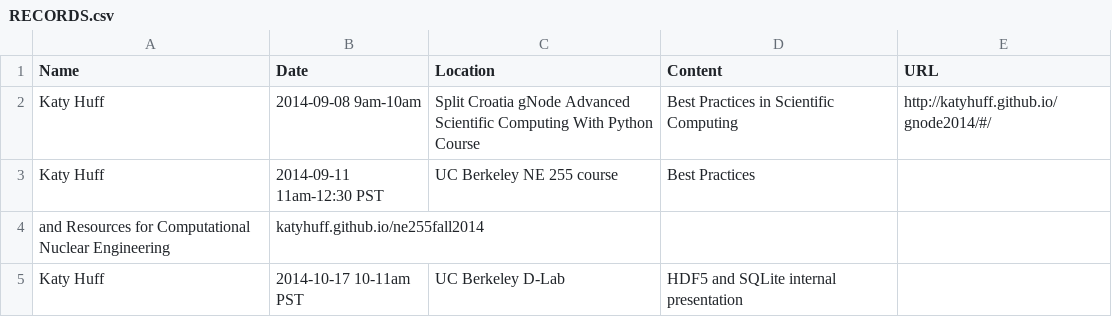
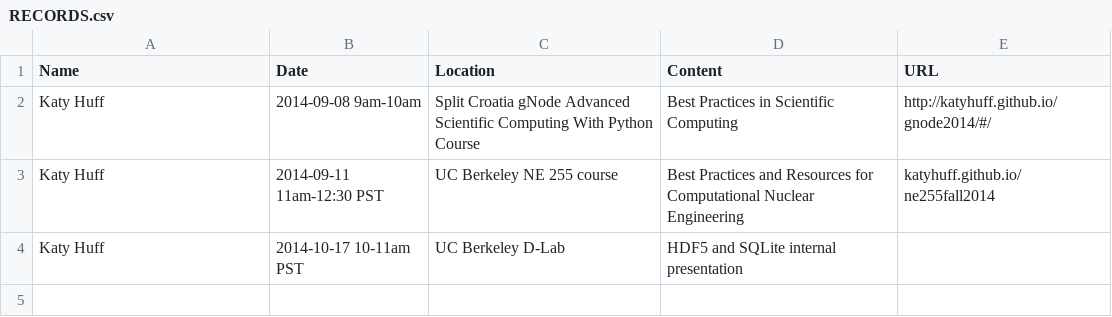
Before and after one commit to BIDS/training-wg, a CSV file: RECORDS.csv, drawn as a sheet.

Commit message:
fixed linebreak fail

```diff
--- a/RECORDS.csv
+++ b/RECORDS.csv
@@ -2,4 +2,3 @@ Name, Date, Location, Content, URL
 Katy Huff, 2014-09-08 9am-10am, Split Croatia gNode Advanced Scientific Computing With Python Course, Best Practices in Scientific Computing,http://katyhuff.github.io/gnode2014/#/
-Katy Huff, 2014-09-11 11am-12:30 PST, UC Berkeley NE 255 course, Best Practices
-and Resources for Computational Nuclear Engineering,katyhuff.github.io/ne255fall2014
+Katy Huff, 2014-09-11 11am-12:30 PST, UC Berkeley NE 255 course, Best Practices and Resources for Computational Nuclear Engineering,katyhuff.github.io/ne255fall2014
 Katy Huff, 2014-10-17 10-11am PST, UC Berkeley D-Lab, HDF5 and SQLite internal presentation,
```
